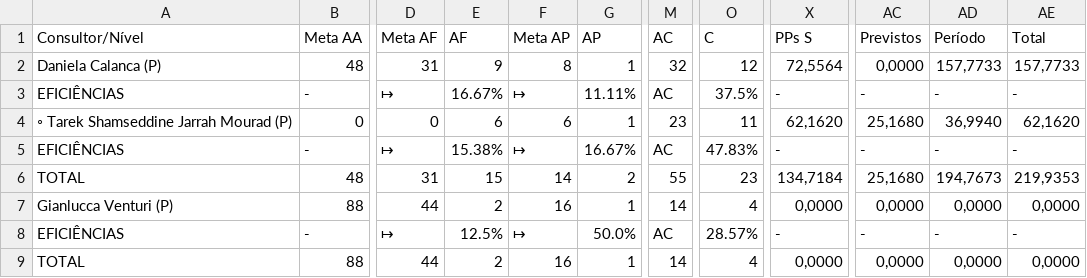
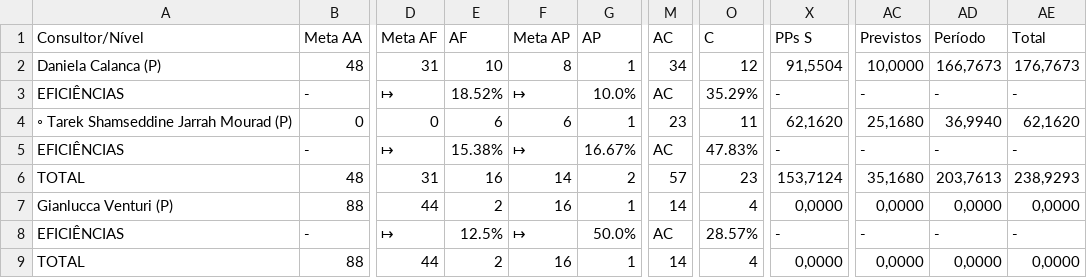
Before and after one commit to officew1goiania/gestaoavista2, a CSV file: dados_extraidos.csv, drawn as a sheet; only a part is shown, gaps mark what is left out; the diff names each change by its address in the sheet, - before the commit and + after, or states it on an @@ line.

```diff
--- a/dados_extraidos.csv
+++ b/dados_extraidos.csv
-E2 (AF): 9
+E2 (AF): 10
-M2 (AC): 32
+M2 (AC): 34
-X2 (PPs S): 72,5564
+X2 (PPs S): 91,5504
-AC2 (Previstos): 0,0000
+AC2 (Previstos): 10,0000
-AD2 (Período): 157,7733
+AD2 (Período): 166,7673
-AE2 (Total): 157,7733
+AE2 (Total): 176,7673
-E3 (AF): 16.67%
+E3 (AF): 18.52%
-G3 (AP): 11.11%
+G3 (AP): 10.0%
-O3 (C): 37.5%
+O3 (C): 35.29%
-E6 (AF): 15
+E6 (AF): 16
-M6 (AC): 55
+M6 (AC): 57
-X6 (PPs S): 134,7184
+X6 (PPs S): 153,7124
-AC6 (Previstos): 25,1680
+AC6 (Previstos): 35,1680
-AD6 (Período): 194,7673
+AD6 (Período): 203,7613
-AE6 (Total): 219,9353
+AE6 (Total): 238,9293
```
Also changed, not shown: dados_semana.csv, ranking_muapd.csv, 2 other files.
